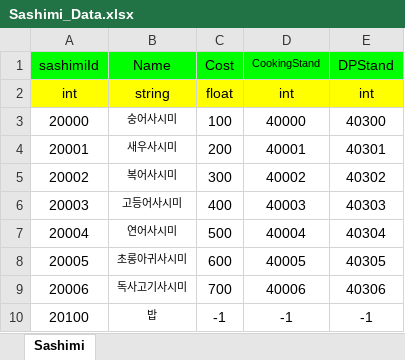
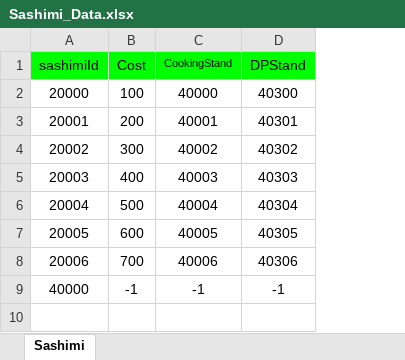
Before and after one commit to donggeunchoi/Wonhee-s-Sea, an Excel workbook: Tool/ExcelToJsonUI/Excel/Sashimi_Data.xlsx, sheet Sashimi, drawn as a sheet; values as stored, in another font and other column widths than the file's, no borders; removed rows and columns are numbered as before the commit, all else as after; the diff names each change by its address in the sheet, - before the commit and + after, or states it on an @@ line.

```diff
--- a/Tool/ExcelToJsonUI/Excel/Sashimi_Data.xlsx (sheet Sashimi)
+++ b/Tool/ExcelToJsonUI/Excel/Sashimi_Data.xlsx (sheet Sashimi)
-column B (Name), rows 3-10: 숭어사시미 | 새우사시미 | 복어사시미 | 고등어사시미 | 연어사시미 | 초롱아귀사시미 | 독사고기사시미 | 밥
-row 2: int | string | float | int | int
-A9 (sashimiId): 20100
+A9 (sashimiId): 40000
```
Also changed, not shown: Tool/ExcelToJsonUI/Excel/Equipment_Data.xlsx, Tool/ExcelToJsonUI/Excel/Fish_Data.xlsx, 4 other files.
